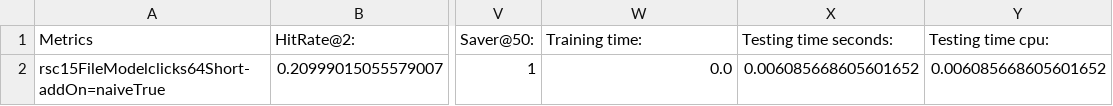
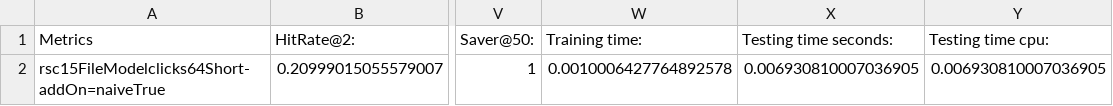
Before and after one commit to gshamay/session-rec, a CSV file: results/rsc15/TrainNoEOSTest1EOS_naiveTrue/VMContextKNN/test_single_VMContextKNN_rsc.csv, drawn as a sheet; only a part is shown, gaps mark what is left out; the diff names each change by its address in the sheet, - before the commit and + after, or states it on an @@ line.

```diff
--- a/results/rsc15/TrainNoEOSTest1EOS_naiveTrue/VMContextKNN/test_single_VMContextKNN_rsc.csv
+++ b/results/rsc15/TrainNoEOSTest1EOS_naiveTrue/VMContextKNN/test_single_VMContextKNN_rsc.csv
-W2 (Training time:): 0.0
+W2 (Training time:): 0.0010006427764892578
-X2 (Testing time seconds:): 0.006085668605601652
+X2 (Testing time seconds:): 0.006930810007036905
-Y2 (Testing time cpu:): 0.006085668605601652
+Y2 (Testing time cpu:): 0.006930810007036905
```
Also changed, not shown: 15 other files.
